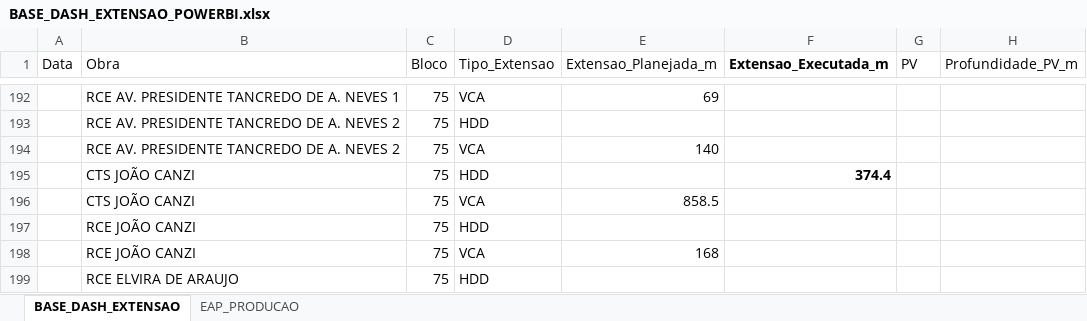
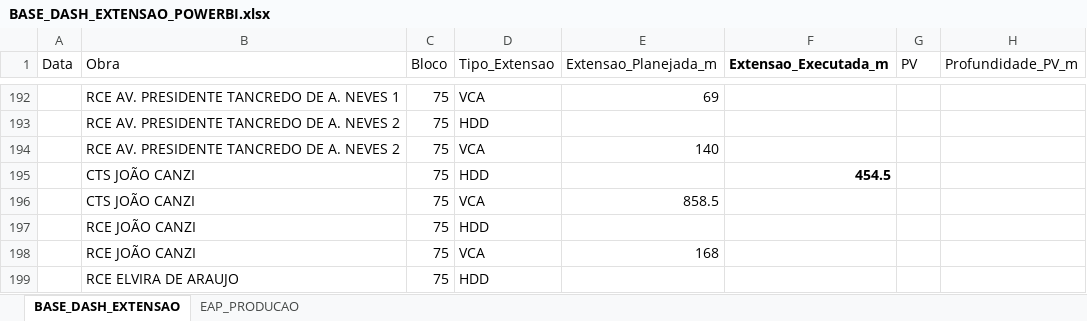
Before and after one commit to integra6a-star/dashboard-obras, an Excel workbook: BASE_DASH_EXTENSAO_POWERBI.xlsx, sheet BASE_DASH_EXTENSAO, drawn as a sheet; only a part is shown, gaps mark what is left out; values as stored, in another font and other column widths than the file's, no borders; table styles not drawn; the diff names each change by its address in the sheet, - before the commit and + after, or states it on an @@ line.

```diff
--- a/BASE_DASH_EXTENSAO_POWERBI.xlsx (sheet BASE_DASH_EXTENSAO)
+++ b/BASE_DASH_EXTENSAO_POWERBI.xlsx (sheet BASE_DASH_EXTENSAO)
-F195 (Extensao_Executada_m): 374.4
+F195 (Extensao_Executada_m): 454.5
```
Also changed, not shown: docs/BASE_DASH_EXTENSAO_POWERBI.xlsx, 4 other files.
